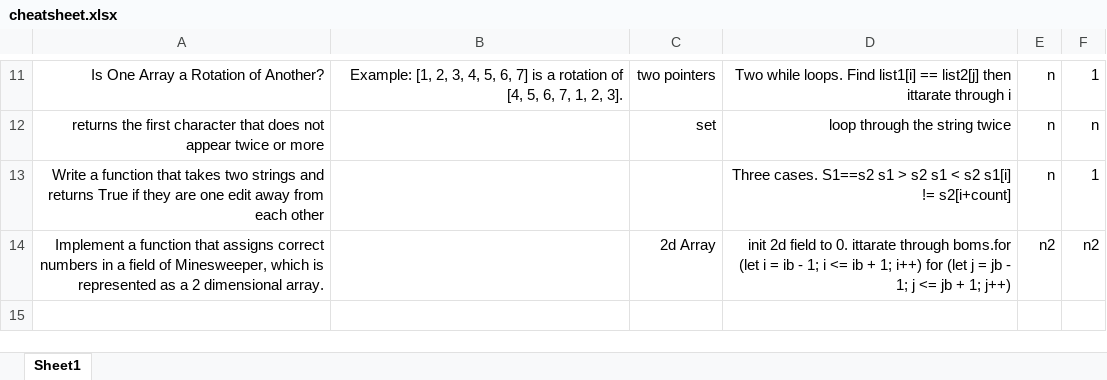
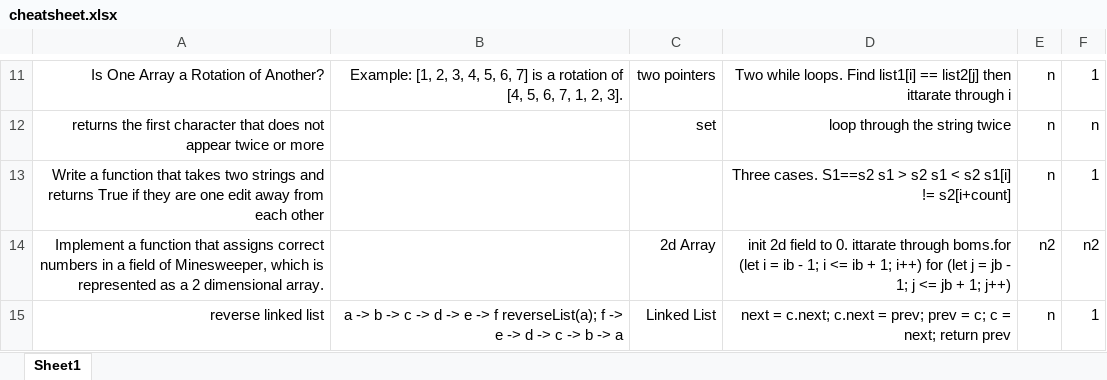
Before and after one commit to skhanhub/algorithms, an Excel workbook: cheatsheet.xlsx, sheet Sheet1, drawn as a sheet; only a part is shown, gaps mark what is left out; values as stored, in another font and other column widths than the file's, no borders; the diff names each change by its address in the sheet, - before the commit and + after, or states it on an @@ line.

Commit message:
reverseList

```diff
--- a/cheatsheet.xlsx (sheet Sheet1)
+++ b/cheatsheet.xlsx (sheet Sheet1)
+row 15: reverse linked list | a -> b -> c -> d -> e -> f reverseList(a); f -> e -> d -> c -> b -> a | Linked List | next = c.next; c.next = prev; prev = c; c = next; return prev | n | 1
```
